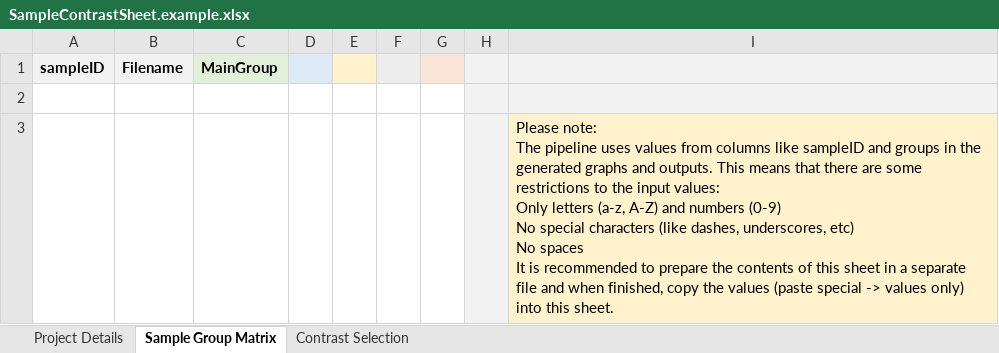
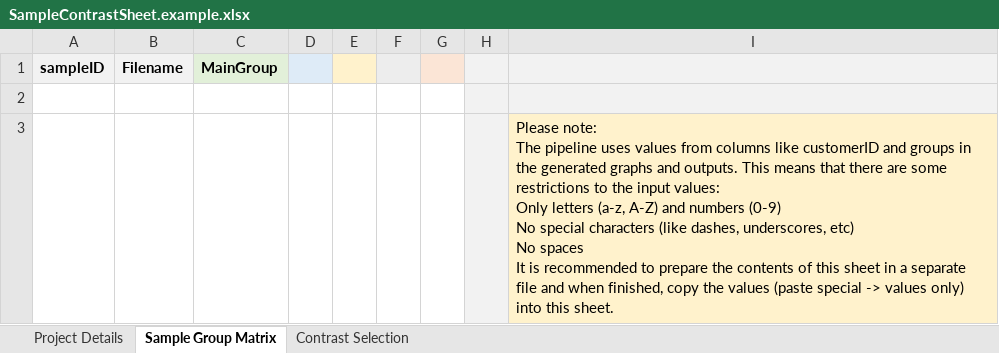
Before and after one commit to tamirna/miND, an Excel workbook: SampleContrastSheet.example.xlsx, sheet Sample Group Matrix, drawn as a sheet; values as stored, in another font and other column widths than the file's, no borders; the diff names each change by its address in the sheet, - before the commit and + after, or states it on an @@ line.

Commit message:
add(feat) add spike-in feat update env-deps report and samplesheet

```diff
--- a/SampleContrastSheet.example.xlsx (sheet Sample Group Matrix)
+++ b/SampleContrastSheet.example.xlsx (sheet Sample Group Matrix)
-I3: …columns like sampleID and groups…
+I3: …columns like customerID and groups…
```
Also changed, not shown: sheet Project Details, sheet Contrast Selection, charts or pictures, 10 other files.
